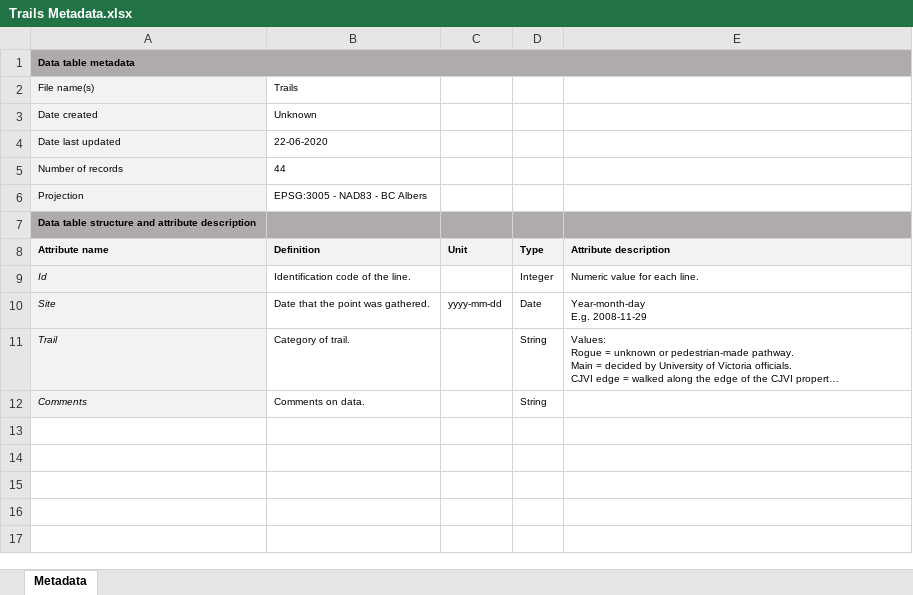
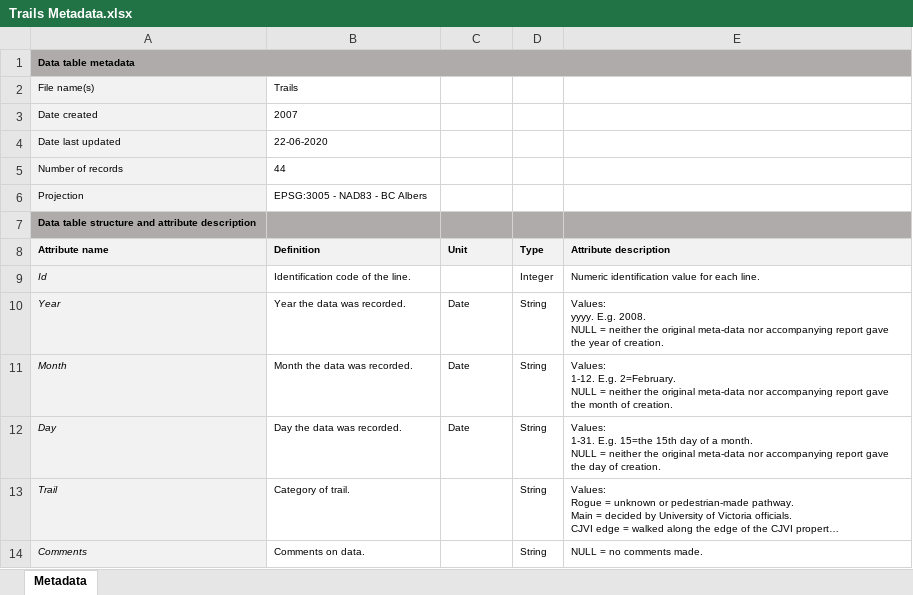
Before and after one commit to nancyshackelford/Shackelford-lab, an Excel workbook: Spatial_data/UVic/Harrop-Archibald 2008/Trails/Trails Metadata.xlsx, sheet Metadata, drawn as a sheet; long unchanged cells end in …; values as stored, in another font and other column widths than the file's, no borders; removed rows and columns are numbered as before the commit, all else as after; ↵ is a line break in a cell; the diff names each change by its address in the sheet, - before the commit and + after, or states it on an @@ line.

```diff
--- a/Spatial_data/UVic/Harrop-Archibald 2008/Trails/Trails Metadata.xlsx (sheet Metadata)
+++ b/Spatial_data/UVic/Harrop-Archibald 2008/Trails/Trails Metadata.xlsx (sheet Metadata)
-B3 (Definition): Unknown
+B3 (Definition): 2007
-E9 (Attribute description): Numeric value for each line.
+E9 (Attribute description): Numeric identification value for each line.
-row 10: Site | Date that the point was gathered. | yyyy-mm-dd | Date | Year-month-day ↵ E.g. 2008-11-29
+row 10: Year | Year the data was recorded. | Date | String | Values: ↵ yyyy. E.g. 2008. ↵ NULL = neither the original meta-data nor accompanying report gave the year of creation.
+row 11: Month | Month the data was recorded. | Date | String | Values: ↵ 1-12. E.g. 2=February. ↵ NULL = neither the original meta-data nor accompanying report gave the month of creation.
+row 12: Day | Day the data was recorded. | Date | String | Values: ↵ 1-31. E.g. 15=the 15th day of a month. ↵ NULL = neither the original meta-data nor accompanying report gave the day of creation.
-E14 (Attribute description): (empty)
+E14 (Attribute description): NULL = no comments made.
```
Also changed, not shown: Spatial_data/UVic/Harrop-Archibald 2008/Rootballs/Rootball Metadata.xlsx, Spatial_data/UVic/Harrop-Archibald 2008/Wildlife Boxes/Wildlife Boxes Metadata.xlsx, 13 other files.
